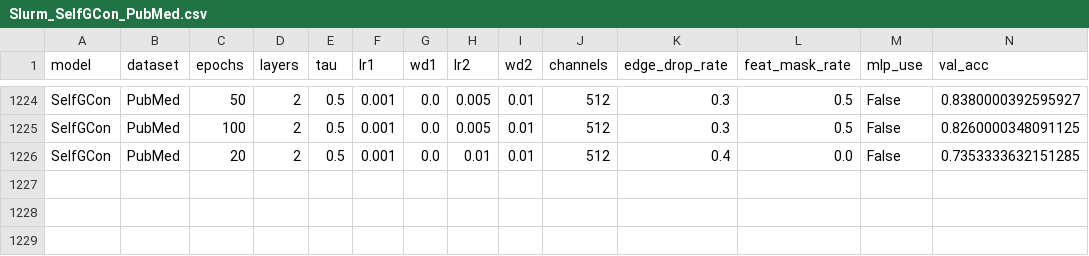
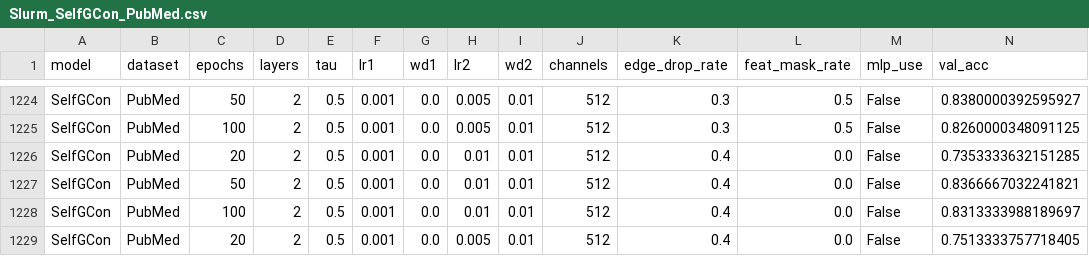
Before and after one commit to IlgeeHong/CLNR-working, a CSV file: Ours/results/Slurm_SelfGCon_PubMed.csv, drawn as a sheet; only a part is shown, gaps mark what is left out.

```diff
--- a/Ours/results/Slurm_SelfGCon_PubMed.csv
+++ b/Ours/results/Slurm_SelfGCon_PubMed.csv
@@ -1226 +1226,4 @@ SelfGCon,PubMed,100,2,0.5,0.001,0.0,0.005,0.01,512,0.3,0.5,False,0.8260000348091
 SelfGCon,PubMed,20,2,0.5,0.001,0.0,0.01,0.01,512,0.4,0.0,False,0.7353333632151285
+SelfGCon,PubMed,50,2,0.5,0.001,0.0,0.01,0.01,512,0.4,0.0,False,0.8366667032241821
+SelfGCon,PubMed,100,2,0.5,0.001,0.0,0.01,0.01,512,0.4,0.0,False,0.8313333988189697
+SelfGCon,PubMed,20,2,0.5,0.001,0.0,0.005,0.01,512,0.4,0.0,False,0.7513333757718405
```
Also changed, not shown: Ours/results/Slurm_SelfGCon_CiteSeer.csv.
